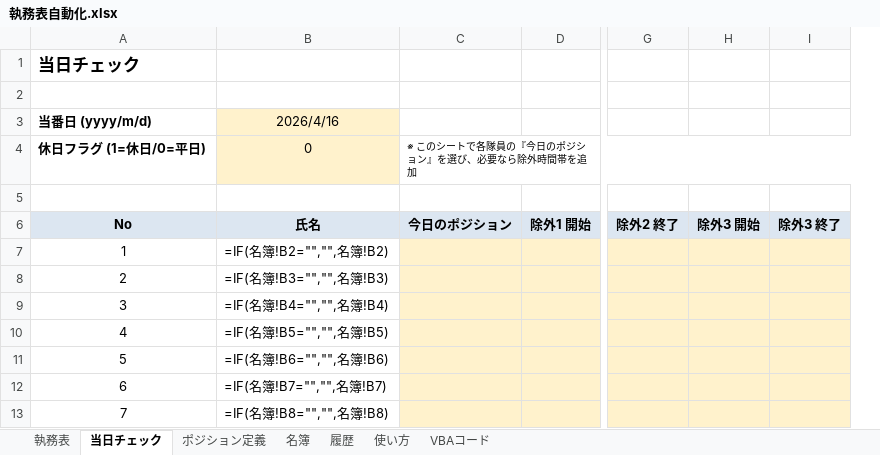
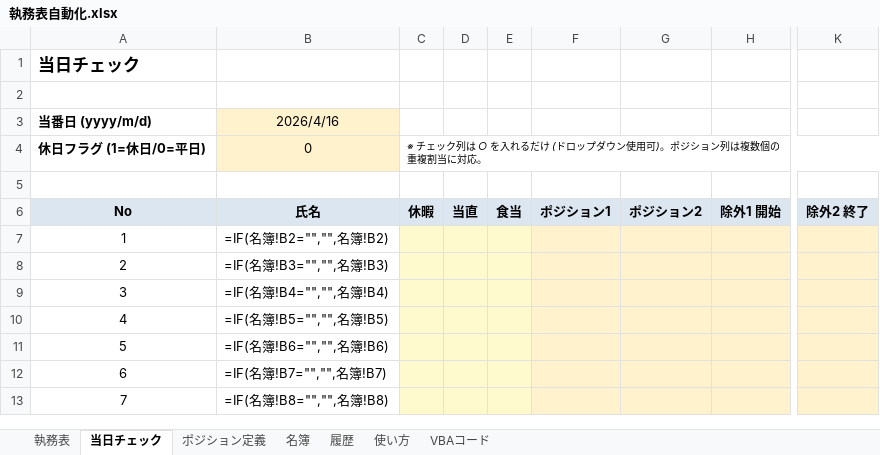
Before and after one commit to setup888/-pj, an Excel workbook: 執務表自動化.xlsx, sheet 当日チェック, drawn as a sheet; only a part is shown, gaps mark what is left out; values as stored, in another font and other column widths than the file's, no borders; formulas without a stored value are shown as written; removed rows and columns are numbered as before the commit, all else as after; the diff names each change by its address in the sheet, - before the commit and + after, or states it on an @@ line.

```diff
--- a/執務表自動化.xlsx (sheet 当日チェック)
+++ b/執務表自動化.xlsx (sheet 当日チェック)
-column C, rows 4-6: ※ このシートで各隊員の『今日のポジション』を選び、必要なら除外時間帯を追加 |  | 今日のポジション
+column C, rows 4-6: ※ チェック列は ○ を入れるだけ (ドロップダウン使用可)。ポジション列は複数個の重複割当に対応。 |  | 休暇
+column D, row 6: 当直
+column E, row 6: 食当
+column F, row 6: ポジション1
+column G, row 6: ポジション2
-column H, row 6: 除外3 開始
-column I, row 6: 除外3 終了
```
Also changed, not shown: sheet VBAコード, sheet ポジション定義, sheet 使い方, 3 other files.
